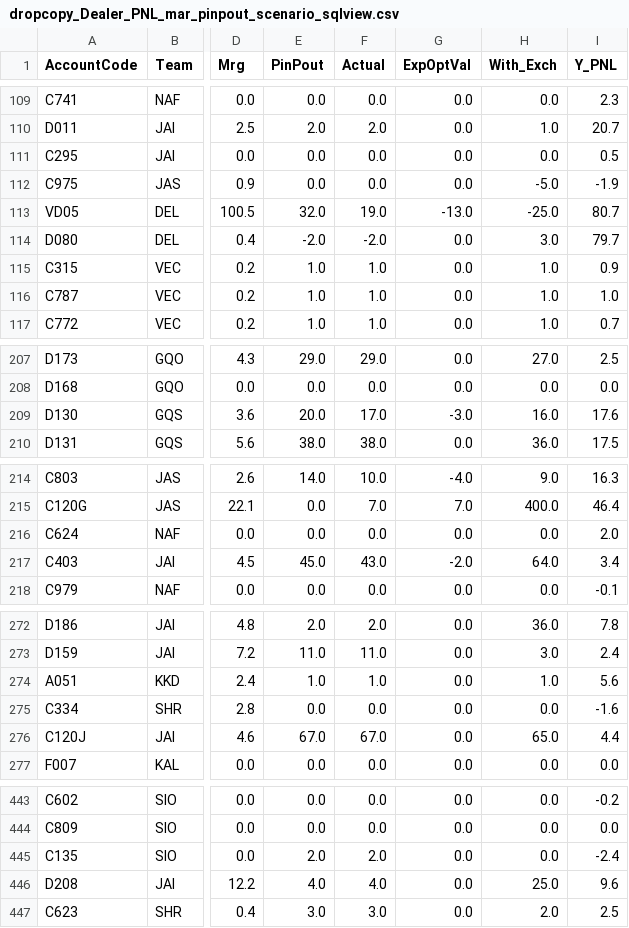
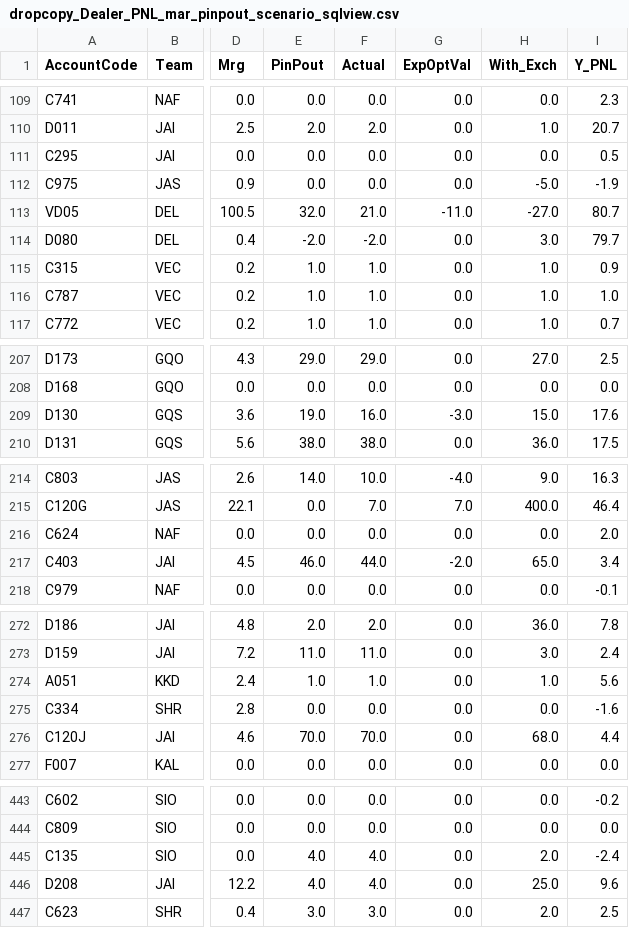
Before and after one commit to MuvvaSaiKarthik/PNL_SENTI_SCENARIO, a CSV file: dropcopy_Dealer_PNL_mar_pinpout_scenario_sqlview.csv, drawn as a sheet; only a part is shown, gaps mark what is left out; the diff covers the shown part only; the diff names each change by its address in the sheet, - before the commit and + after, or states it on an @@ line.

```diff
--- a/dropcopy_Dealer_PNL_mar_pinpout_scenario_sqlview.csv
+++ b/dropcopy_Dealer_PNL_mar_pinpout_scenario_sqlview.csv
-F113 (Actual): 19.0
+F113 (Actual): 21.0
-G113 (ExpOptVal): -13.0
+G113 (ExpOptVal): -11.0
-H113 (With_Exch): -25.0
+H113 (With_Exch): -27.0
-E209 (PinPout): 20.0
+E209 (PinPout): 19.0
-F209 (Actual): 17.0
+F209 (Actual): 16.0
-H209 (With_Exch): 16.0
+H209 (With_Exch): 15.0
-E217 (PinPout): 45.0
+E217 (PinPout): 46.0
-F217 (Actual): 43.0
+F217 (Actual): 44.0
-H217 (With_Exch): 64.0
+H217 (With_Exch): 65.0
-E276 (PinPout): 67.0
+E276 (PinPout): 70.0
-F276 (Actual): 67.0
+F276 (Actual): 70.0
-H276 (With_Exch): 65.0
+H276 (With_Exch): 68.0
-E445 (PinPout): 2.0
+E445 (PinPout): 4.0
-F445 (Actual): 2.0
+F445 (Actual): 4.0
-H445 (With_Exch): 0.0
+H445 (With_Exch): 2.0
```
Also changed, not shown: 74 edited cells elsewhere in this file.
